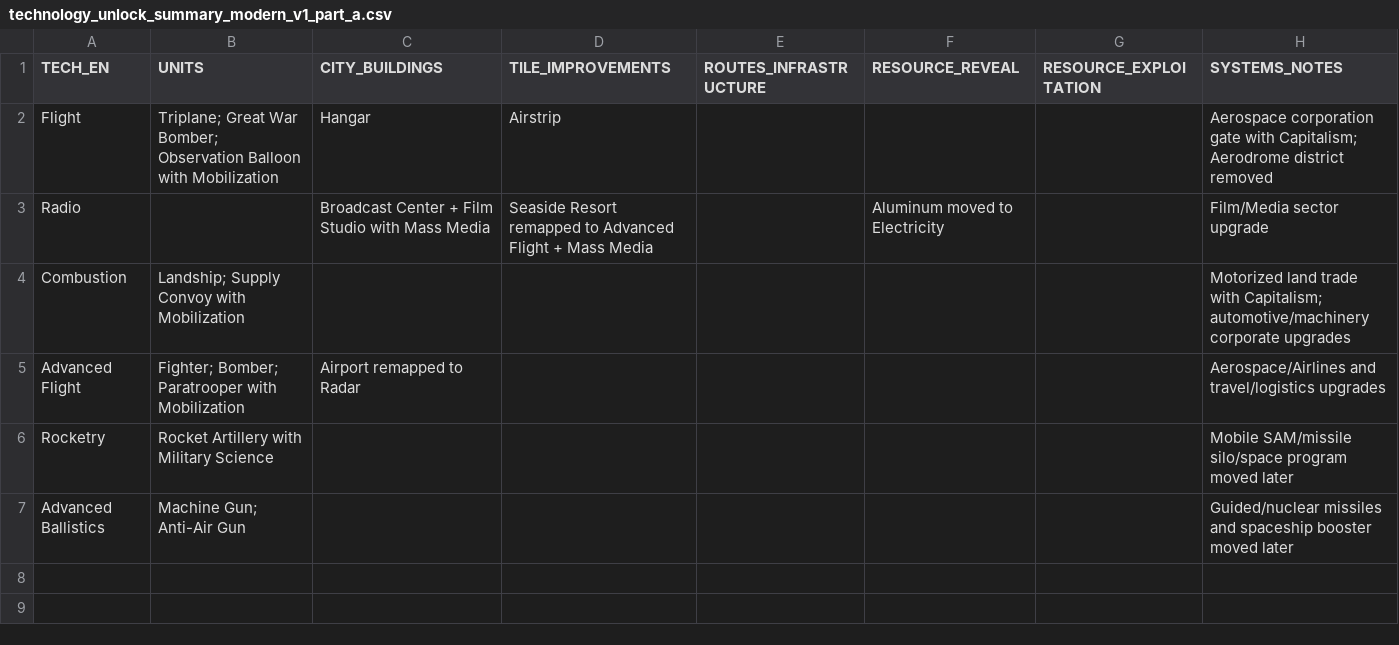
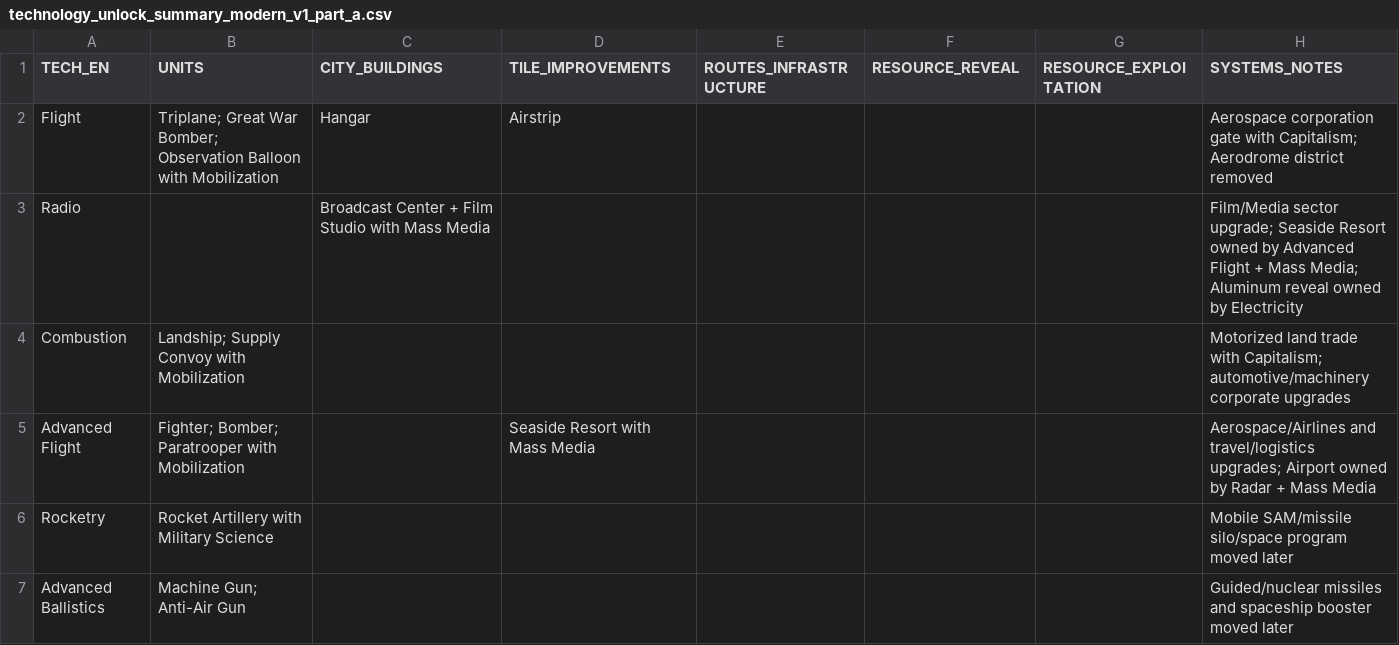
Before and after one commit to physical-geogrpahy-forever/academic_food_chain, a CSV file: tech_reference/technology_unlock_summary_modern_v1_part_a.csv, drawn as a sheet; the diff names each change by its address in the sheet, - before the commit and + after, or states it on an @@ line.

Commit message:
Move Radio placeholders to final owning technologies

```diff
--- a/tech_reference/technology_unlock_summary_modern_v1_part_a.csv
+++ b/tech_reference/technology_unlock_summary_modern_v1_part_a.csv
-D3 (TILE_IMPROVEMENTS): Seaside Resort remapped to Advanced Flight + Mass Media
+D3 (TILE_IMPROVEMENTS): (empty)
-F3 (RESOURCE_REVEAL): Aluminum moved to Electricity
+F3 (RESOURCE_REVEAL): (empty)
-H3 (SYSTEMS_NOTES): Film/Media sector upgrade
+H3 (SYSTEMS_NOTES): Film/Media sector upgrade; Seaside Resort owned by Advanced Flight + Mass Media; Aluminum reveal owned by Electricity
-C5 (CITY_BUILDINGS): Airport remapped to Radar
+C5 (CITY_BUILDINGS): (empty)
-D5 (TILE_IMPROVEMENTS): (empty)
+D5 (TILE_IMPROVEMENTS): Seaside Resort with Mass Media
-H5 (SYSTEMS_NOTES): …and travel/logistics upgrades
+H5 (SYSTEMS_NOTES): …and travel/logistics upgrades; Airport owned by Radar + Mass Media
```
